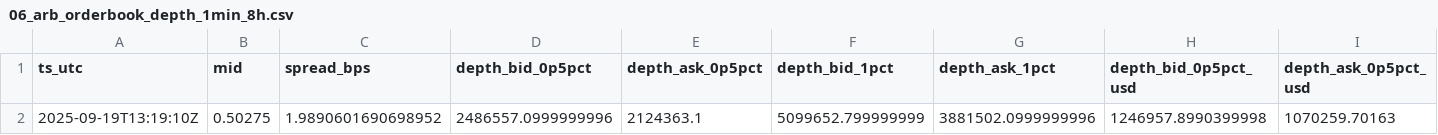
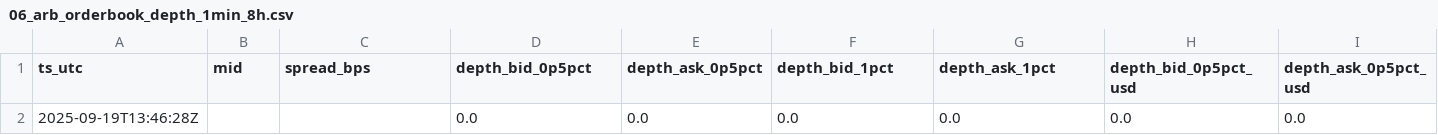
Before and after one commit to reddyKIM/run-, a CSV file: data/06_arb_orderbook_depth_1min_8h.csv, drawn as a sheet; only a part is shown; removed rows and columns are numbered as before the commit, all else as after; rows hold the shown columns only; the diff names each change by its address in the sheet, - before the commit and + after, or states it on an @@ line.

```diff
--- a/data/06_arb_orderbook_depth_1min_8h.csv
+++ b/data/06_arb_orderbook_depth_1min_8h.csv
-row 2: 2025-09-19T13:19:10Z | 0.50275 | 1.9890601690698952 | 2486557.0999999996 | 2124363.1 | 5099652.799999999 | 3881502.0999999996 | 1246957.8990399998 | 1070259.70163
+row 2: 2025-09-19T13:46:28Z |  |  | 0.0 | 0.0 | 0.0 | 0.0 | 0.0 | 0.0
```
Also changed, not shown: 1 other file.
